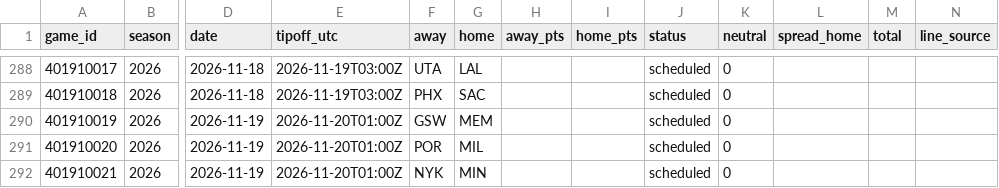
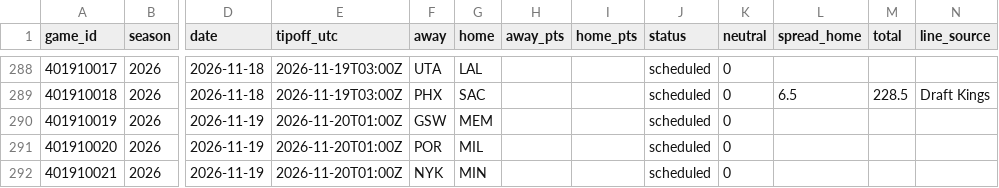
Before and after one commit to adnwkr/KalshiAgent, a CSV file: nba-kalshi/data/results/games_2026.csv, drawn as a sheet; only a part is shown, gaps mark what is left out; the diff covers the shown part only; the diff names each change by its address in the sheet, - before the commit and + after, or states it on an @@ line.

```diff
--- a/nba-kalshi/data/results/games_2026.csv
+++ b/nba-kalshi/data/results/games_2026.csv
-L289 (spread_home): (empty)
+L289 (spread_home): 6.5
-M289 (total): (empty)
+M289 (total): 228.5
-N289 (line_source): (empty)
+N289 (line_source): Draft Kings
```
Also changed, not shown: 43 edited cells elsewhere in this file, 13 other files.
